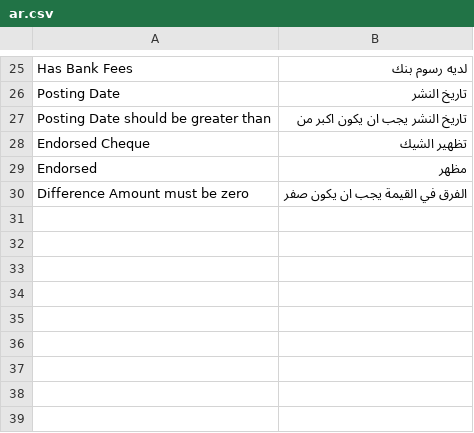
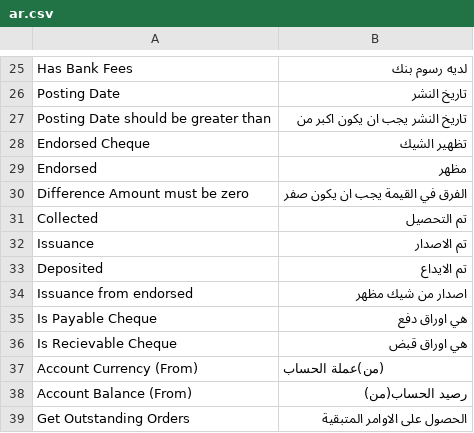
Before and after one commit to itsystematic/optima_payment, a CSV file: optima_payment/translations/ar.csv, drawn as a sheet; only a part is shown, gaps mark what is left out; the diff names each change by its address in the sheet, - before the commit and + after, or states it on an @@ line.

```diff
--- a/optima_payment/translations/ar.csv
+++ b/optima_payment/translations/ar.csv
+row 31: Collected | تم التحصيل
+row 32: Issuance | تم الاصدار
+row 33: Deposited | تم الايداع
+row 34: Issuance from endorsed | اصدار من شيك مظهر
+row 35: Is Payable Cheque | هي اوراق دفع
+row 36: Is Recievable Cheque | هي اوراق قبض
+row 37: Account Currency (From) | (من)عملة الحساب
+row 38: Account Balance (From) | رصيد الحساب(من)
+row 39: Get Outstanding Orders | الحصول على الاوامر المتبقية
```
Also changed, not shown: 19 other files.
